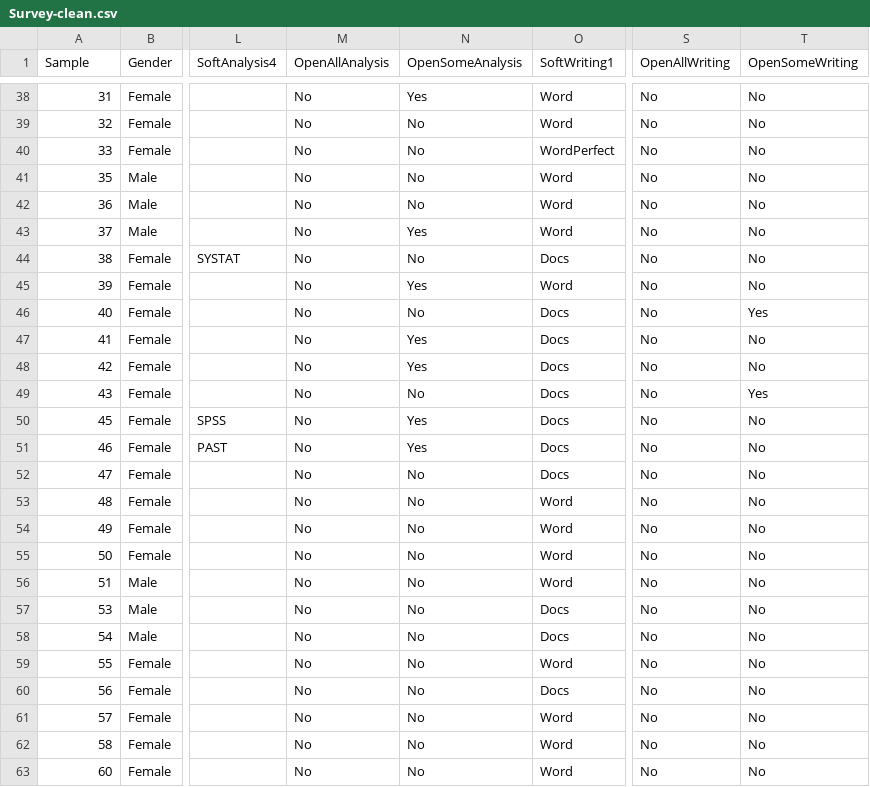
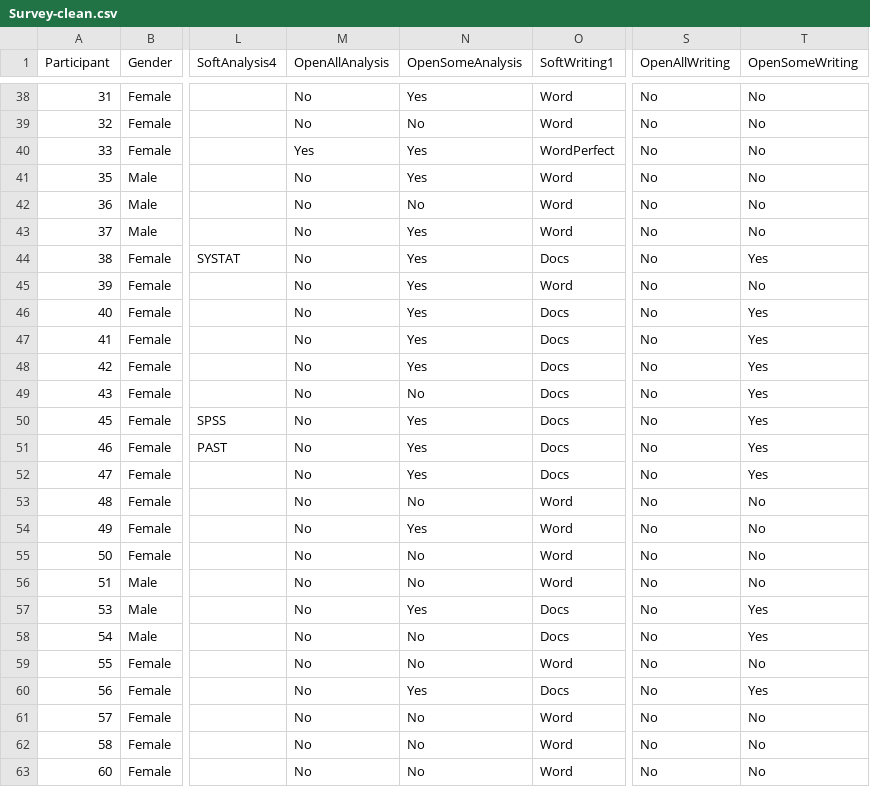
Before and after one commit to open-phytoliths/FAIR-Phytoliths-survey, a CSV file: Survey-clean.csv, drawn as a sheet; only a part is shown, gaps mark what is left out; the diff covers the shown part only; the diff names each change by its address in the sheet, - before the commit and + after, or states it on an @@ line.

Commit message:
Corrected open/free software columns

```diff
--- a/Survey-clean.csv
+++ b/Survey-clean.csv
-A1: Sample
+A1: Participant
-M40 (OpenAllAnalysis): No
+M40 (OpenAllAnalysis): Yes
-N40:N41 (OpenSomeAnalysis): No
+N40:N41 (OpenSomeAnalysis): Yes
-N44 (OpenSomeAnalysis): No
+N44 (OpenSomeAnalysis): Yes
-T44 (OpenSomeWriting): No
+T44 (OpenSomeWriting): Yes
-N46 (OpenSomeAnalysis): No
+N46 (OpenSomeAnalysis): Yes
-T47:T48 (OpenSomeWriting): No
+T47:T48 (OpenSomeWriting): Yes
-T50:T52 (OpenSomeWriting): No
+T50:T52 (OpenSomeWriting): Yes
-N52 (OpenSomeAnalysis): No
+N52 (OpenSomeAnalysis): Yes
-N54 (OpenSomeAnalysis): No
+N54 (OpenSomeAnalysis): Yes
-N57 (OpenSomeAnalysis): No
+N57 (OpenSomeAnalysis): Yes
-T57:T58 (OpenSomeWriting): No
+T57:T58 (OpenSomeWriting): Yes
-N60 (OpenSomeAnalysis): No
+N60 (OpenSomeAnalysis): Yes
-T60 (OpenSomeWriting): No
+T60 (OpenSomeWriting): Yes
```
Also changed, not shown: 29 edited cells elsewhere in this file.
